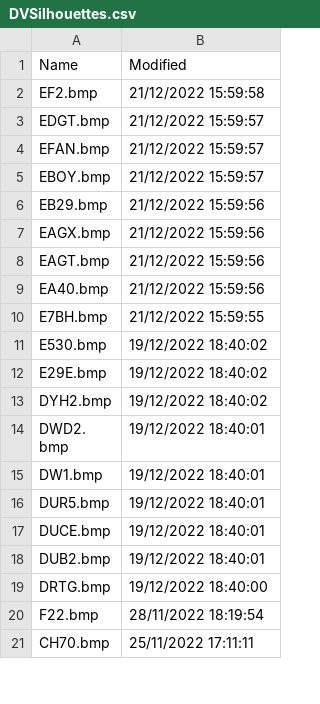
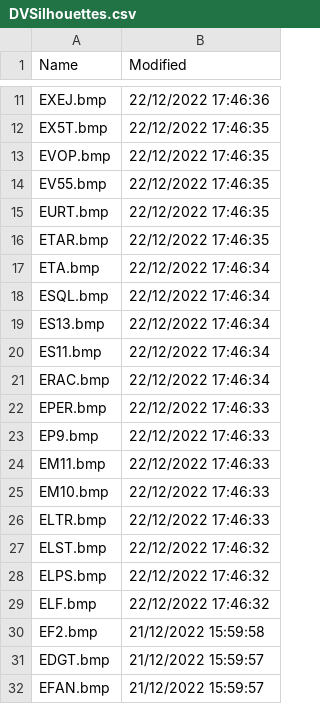
Before and after one commit to classicvalues/VRSOperatorFlags, a CSV file: DVSilhouettes.csv, drawn as a sheet; only a part is shown, gaps mark what is left out; the shorter side is filled out with more unchanged rows; the diff covers the shown part only.

```diff
--- a/DVSilhouettes.csv
+++ b/DVSilhouettes.csv
@@ -2 +11,20 @@ Name,Modified
+EXEJ.bmp,22/12/2022 17:46:36
+EX5T.bmp,22/12/2022 17:46:35
+EVOP.bmp,22/12/2022 17:46:35
+EV55.bmp,22/12/2022 17:46:35
+EURT.bmp,22/12/2022 17:46:35
+ETAR.bmp,22/12/2022 17:46:35
+ETA.bmp,22/12/2022 17:46:34
+ESQL.bmp,22/12/2022 17:46:34
+ES13.bmp,22/12/2022 17:46:34
+ES11.bmp,22/12/2022 17:46:34
+ERAC.bmp,22/12/2022 17:46:34
+EPER.bmp,22/12/2022 17:46:33
+EP9.bmp,22/12/2022 17:46:33
+EM11.bmp,22/12/2022 17:46:33
+EM10.bmp,22/12/2022 17:46:33
+ELTR.bmp,22/12/2022 17:46:33
+ELST.bmp,22/12/2022 17:46:32
+ELPS.bmp,22/12/2022 17:46:32
+ELF.bmp,22/12/2022 17:46:32
 EF2.bmp,21/12/2022 15:59:58
```
Also changed, not shown: 9 added rows and 6 moved rows elsewhere in this file, 1 other file.
